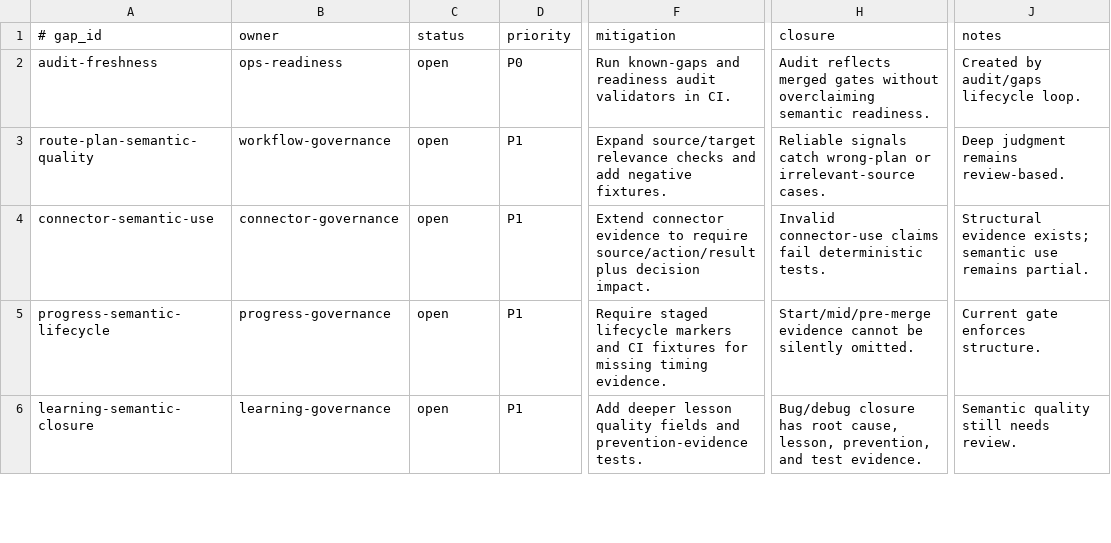
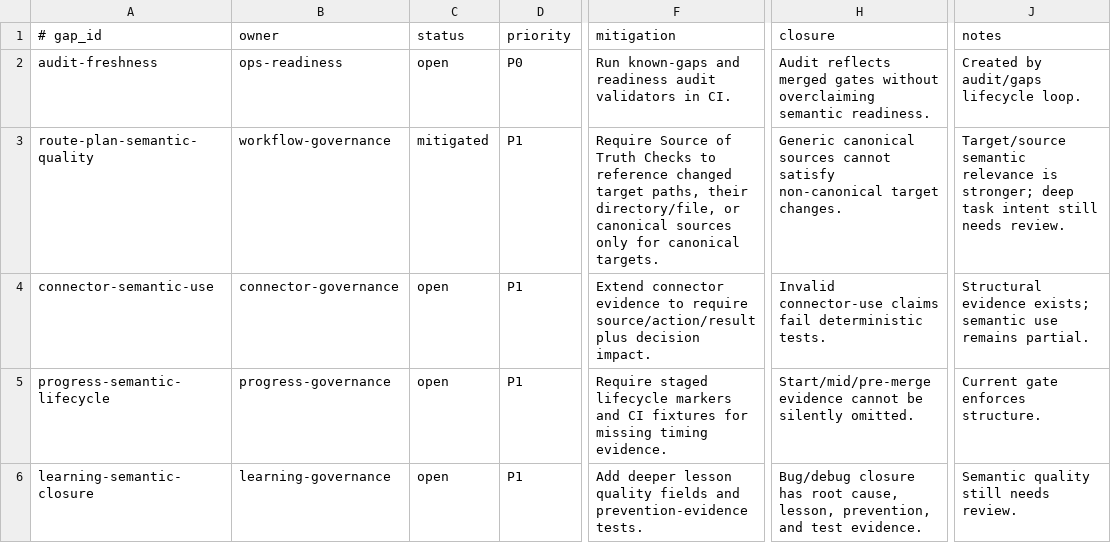
Before and after one commit to yotamfried-ux/Engineering-OS, a TSV file: docs/operations/known-gaps.tsv, drawn as a sheet; only a part is shown, gaps mark what is left out; the diff names each change by its address in the sheet, - before the commit and + after, or states it on an @@ line.

Commit message:
docs: mark route plan semantic gap mitigated
✅ עובד:
- Updated known gap route-plan-semantic-quality to reflect stricter target/source relevance

❌ לא עובד / הוגבל:
- Deep intent quality still needs review

🔄 השתנה:
- docs/operations/known-gaps.tsv

📌 נשאר לעשות:
- Update audit, close plan DoD, run CI

🧪 בדיקות:
- Pending: known-gaps and audit validators

```diff
--- a/docs/operations/known-gaps.tsv
+++ b/docs/operations/known-gaps.tsv
-C3 (status): open
+C3 (status): mitigated
-F3 (mitigation): Expand source/target relevance checks and add negative fixtures.
+F3 (mitigation): Require Source of Truth Checks to reference changed target paths, their directory/file, or canonical sources only for canonical targets.
-H3 (closure): Reliable signals catch wrong-plan or irrelevant-source cases.
+H3 (closure): Generic canonical sources cannot satisfy non-canonical target changes.
-J3 (notes): Deep judgment remains review-based.
+J3 (notes): Target/source semantic relevance is stronger; deep task intent still needs review.
```
